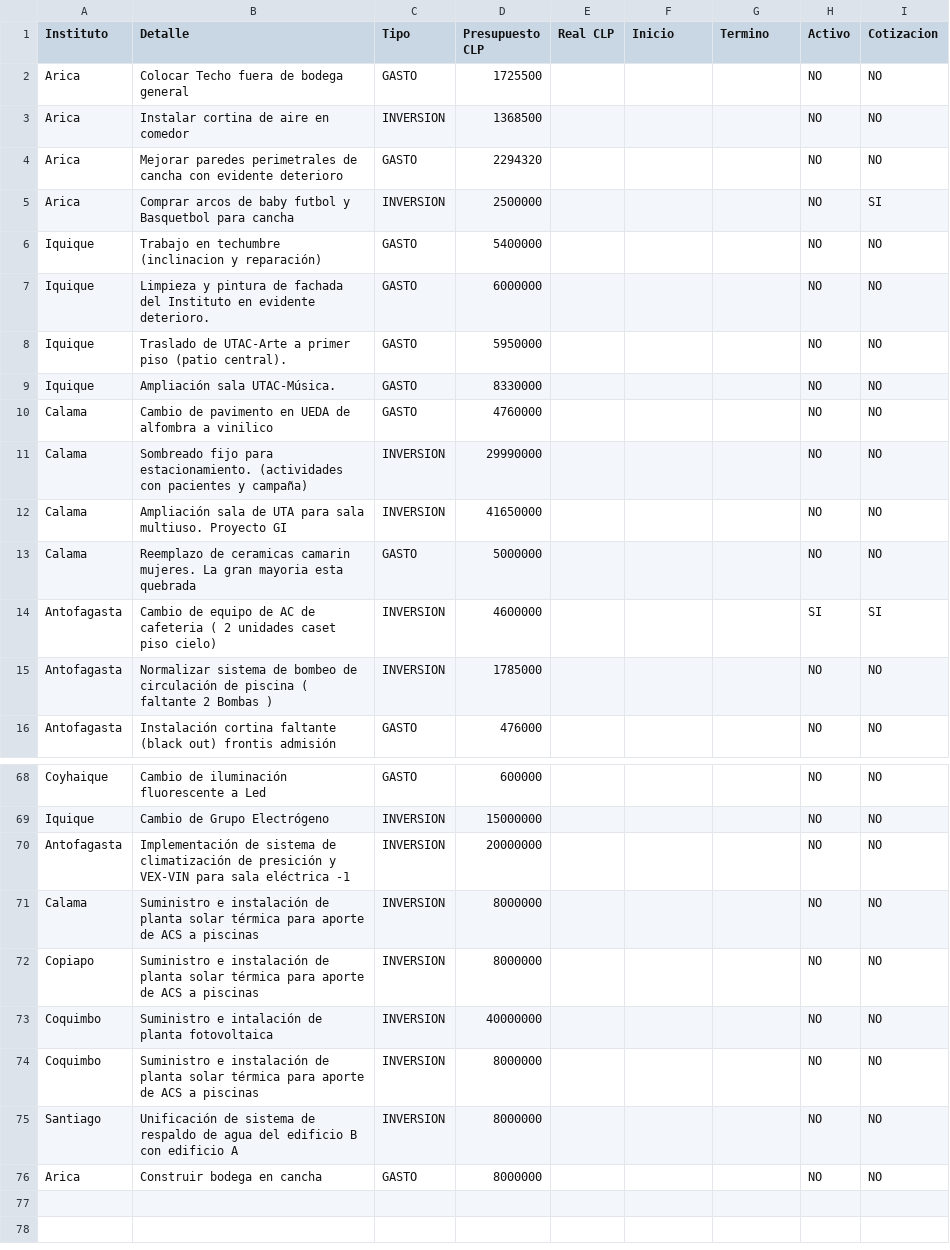
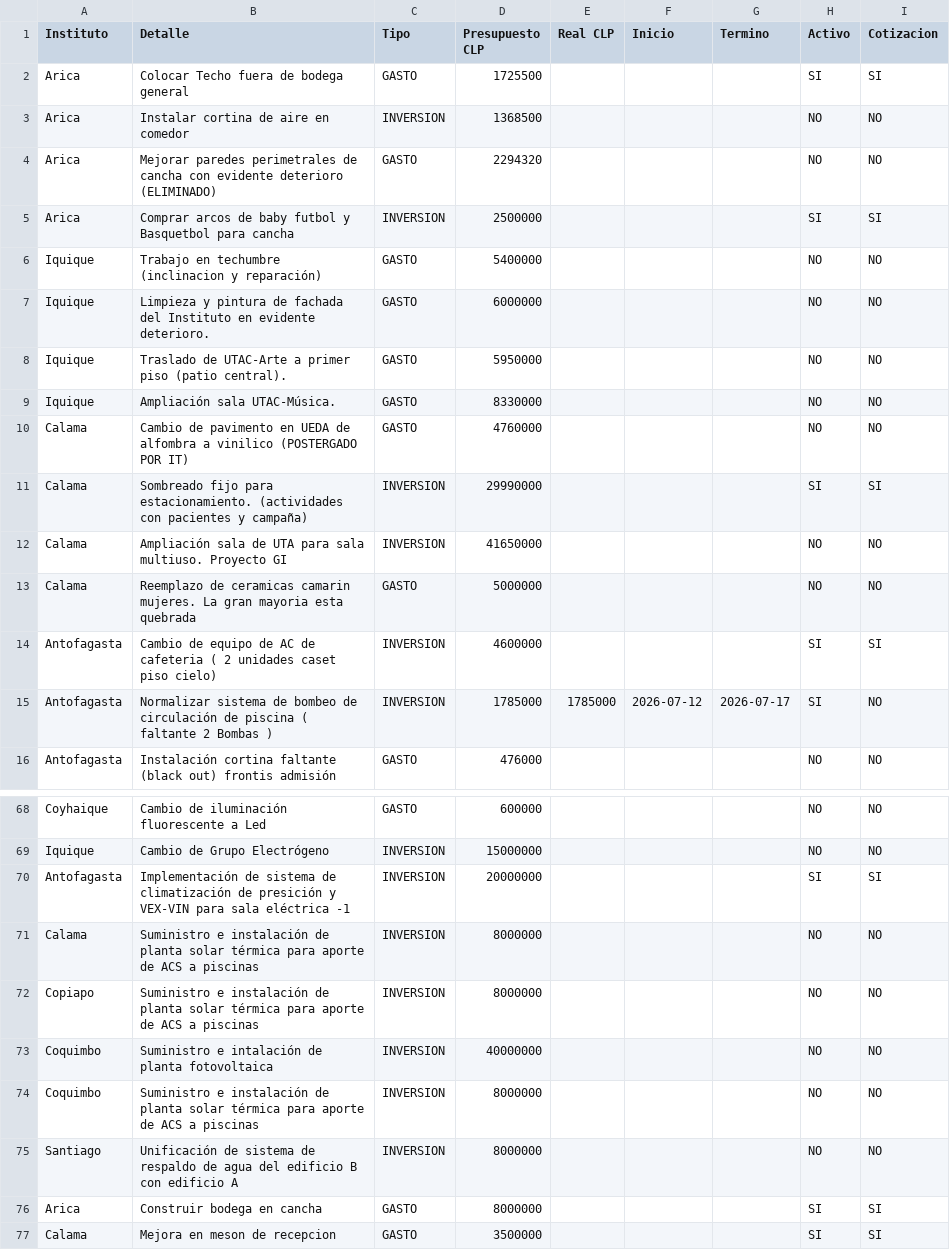
Before and after one commit to gberetta0316/planinfraestructurateleton, a CSV file: data.csv, drawn as a sheet; only a part is shown, gaps mark what is left out.

Commit message:
Actualizar data.csv desde el editor — 29-07-2026, 2:41:45 p. m.

```diff
--- a/data.csv
+++ b/data.csv
@@ -1,6 +1,6 @@
 Instituto;Detalle;Tipo;Presupuesto CLP;Real CLP;Inicio;Termino;Activo;Cotizacion
-Arica;Colocar Techo fuera de bodega general;GASTO;1725500;;;;NO;NO
+Arica;Colocar Techo fuera de bodega general;GASTO;1725500;;;;SI;SI
 Arica;Instalar cortina de aire en comedor;INVERSION;1368500;;;;NO;NO
-Arica;Mejorar paredes perimetrales de cancha con evidente deterioro;GASTO;2294320;;;;NO;NO
-Arica;Comprar arcos de baby futbol y Basquetbol para cancha;INVERSION;2500000;;;;NO;SI
+Arica;Mejorar paredes perimetrales de cancha con evidente deterioro (ELIMINADO);GASTO;2294320;;;;NO;NO
+Arica;Comprar arcos de baby futbol y Basquetbol para cancha;INVERSION;2500000;;;;SI;SI
 Iquique;Trabajo en techumbre (inclinacion y reparación);GASTO;5400000;;;;NO;NO
@@ -9,4 +9,4 @@ Iquique;Traslado de UTAC-Arte a primer piso (patio central).;GASTO;5950000;;;;NO
 Iquique;Ampliación sala UTAC-Música.;GASTO;8330000;;;;NO;NO
-Calama;Cambio de pavimento en UEDA de alfombra a vinilico;GASTO;4760000;;;;NO;NO
-Calama;Sombreado fijo para estacionamiento. (actividades con pacientes y campaña);INVERSION;29990000;;;;NO;NO
+Calama;Cambio de pavimento en UEDA de alfombra a vinilico (POSTERGADO POR IT);GASTO;4760000;;;;NO;NO
+Calama;Sombreado fijo para estacionamiento. (actividades con pacientes y campaña);INVERSION;29990000;;;;SI;SI
 Calama;Ampliación sala de UTA para sala multiuso. Proyecto GI;INVERSION;41650000;;;;NO;NO
@@ -14,3 +14,3 @@ Calama;Reemplazo de ceramicas camarin mujeres. La gran mayoria esta quebrada;GAS
 Antofagasta;Cambio de equipo de AC de cafeteria ( 2 unidades caset piso cielo);INVERSION;4600000;;;;SI;SI
-Antofagasta;Normalizar sistema de bombeo de circulación de  piscina ( faltante 2 Bombas );INVERSION;1785000;;;;NO;NO
+Antofagasta;Normalizar sistema de bombeo de circulación de  piscina ( faltante 2 Bombas );INVERSION;1785000;1785000;2026-07-12;2026-07-17;SI;NO
 Antofagasta;Instalación cortina faltante (black out) frontis admisión;GASTO;476000;;;;NO;NO
@@ -69,3 +69,3 @@ Coyhaique;Cambio de iluminación fluorescente a Led;GASTO;600000;;;;NO;NO
 Iquique;Cambio de Grupo Electrógeno;INVERSION;15000000;;;;NO;NO
-Antofagasta;Implementación de sistema de climatización de presición y VEX-VIN para sala eléctrica -1;INVERSION;20000000;;;;NO;NO
+Antofagasta;Implementación de sistema de climatización de presición y VEX-VIN para sala eléctrica -1;INVERSION;20000000;;;;SI;SI
 Calama;Suministro e instalación de planta solar térmica para aporte de ACS a piscinas;INVERSION;8000000;;;;NO;NO
@@ -75,2 +75,3 @@ Coquimbo;Suministro e instalación de planta solar térmica para aporte de ACS a
 Santiago;Unificación de sistema de respaldo de agua del edificio B con edificio A;INVERSION;8000000;;;;NO;NO
-Arica;Construir bodega en cancha;GASTO;8000000;;;;NO;NO
+Arica;Construir bodega en cancha;GASTO;8000000;;;;SI;SI
+Calama;Mejora en meson de recepcion;GASTO;3500000;;;;SI;SI
```
